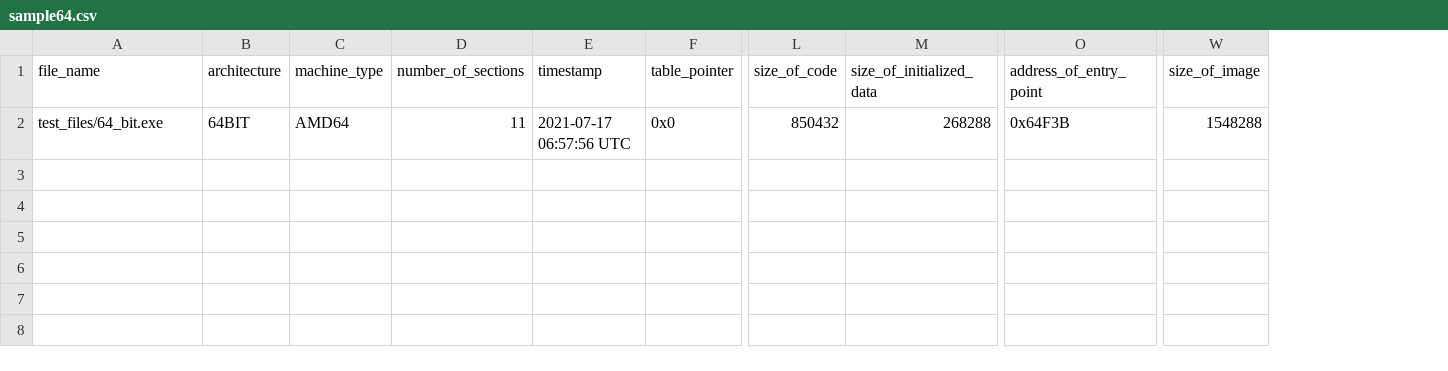
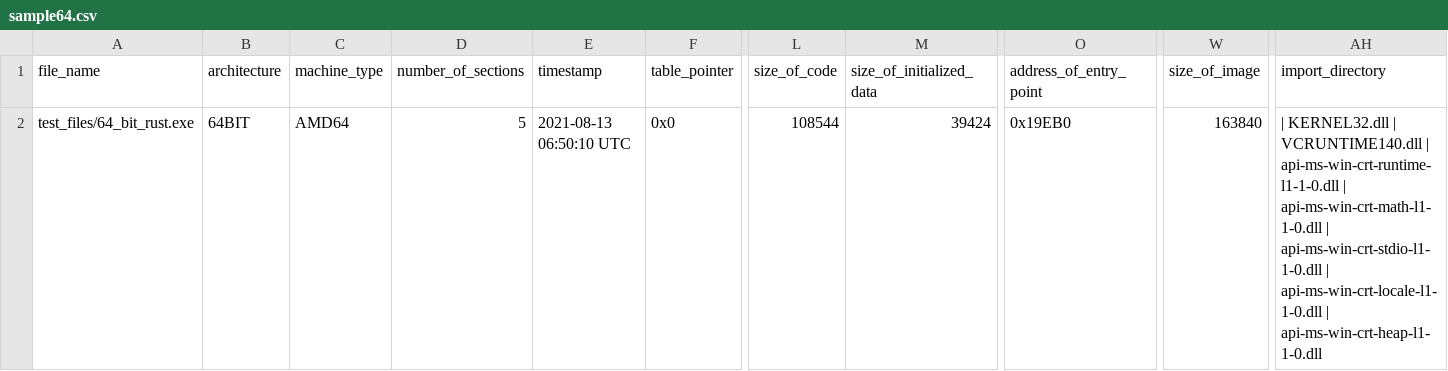
Before and after one commit to Anti-Malware-Alliance/exp-scan-prime, a CSV file: result/sample64.csv, drawn as a sheet; only a part is shown, gaps mark what is left out; the diff names each change by its address in the sheet, - before the commit and + after, or states it on an @@ line.

Commit message:
64 bit test

```diff
--- a/result/sample64.csv
+++ b/result/sample64.csv
+column AH (import_directory), row 2: | KERNEL32.dll | VCRUNTIME140.dll | api-ms-win-crt-runtime-l1-1-0.dll | api-ms-win-crt-math-l1-1-0.dll | api-ms-win-crt-stdio-l1-1-0.dll | api-ms-win-crt-locale-l1-1-0.dll | api-ms-win-crt-heap-l1-1-0.dll
-A2 (file_name): test_files/64_bit.exe
+A2 (file_name): test_files/64_bit_rust.exe
-D2 (number_of_sections): 11
+D2 (number_of_sections): 5
-E2 (timestamp): 2021-07-17 06:57:56 UTC
+E2 (timestamp): 2021-08-13 06:50:10 UTC
-L2 (size_of_code): 850432
+L2 (size_of_code): 108544
-M2 (size_of_initialized_data): 268288
+M2 (size_of_initialized_data): 39424
-O2 (address_of_entry_point): 0x64F3B
+O2 (address_of_entry_point): 0x19EB0
-W2 (size_of_image): 1548288
+W2 (size_of_image): 163840
```
Also changed, not shown: 1 other file.
